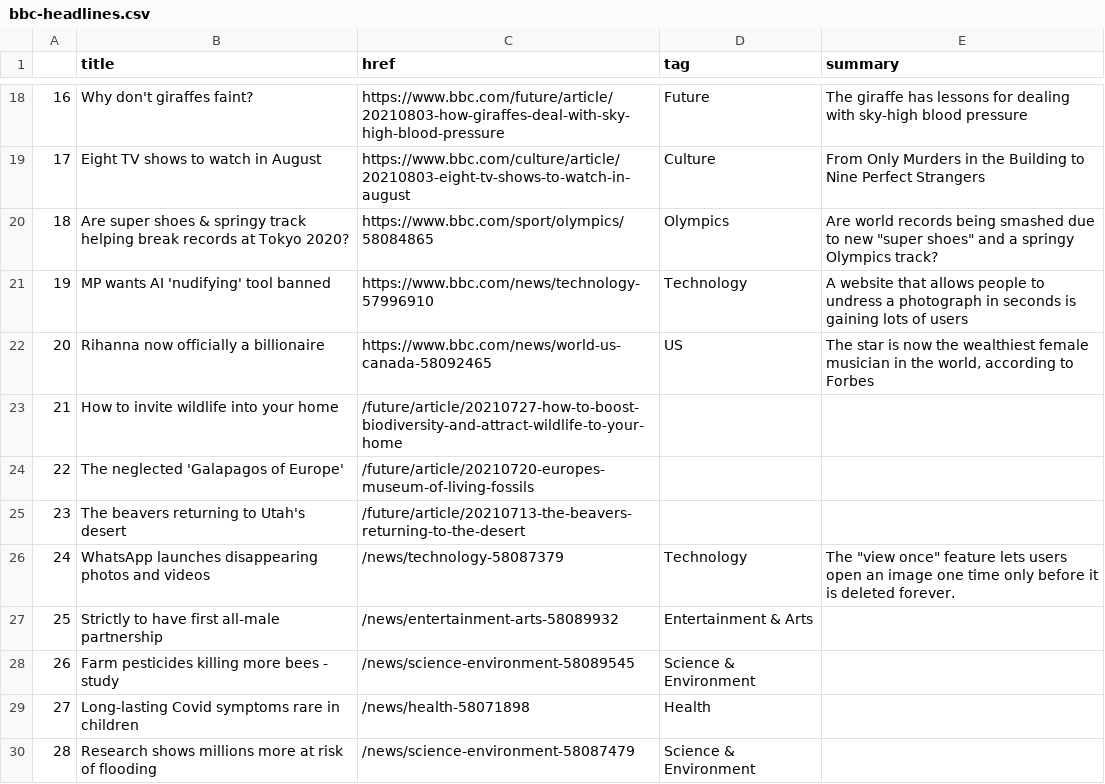
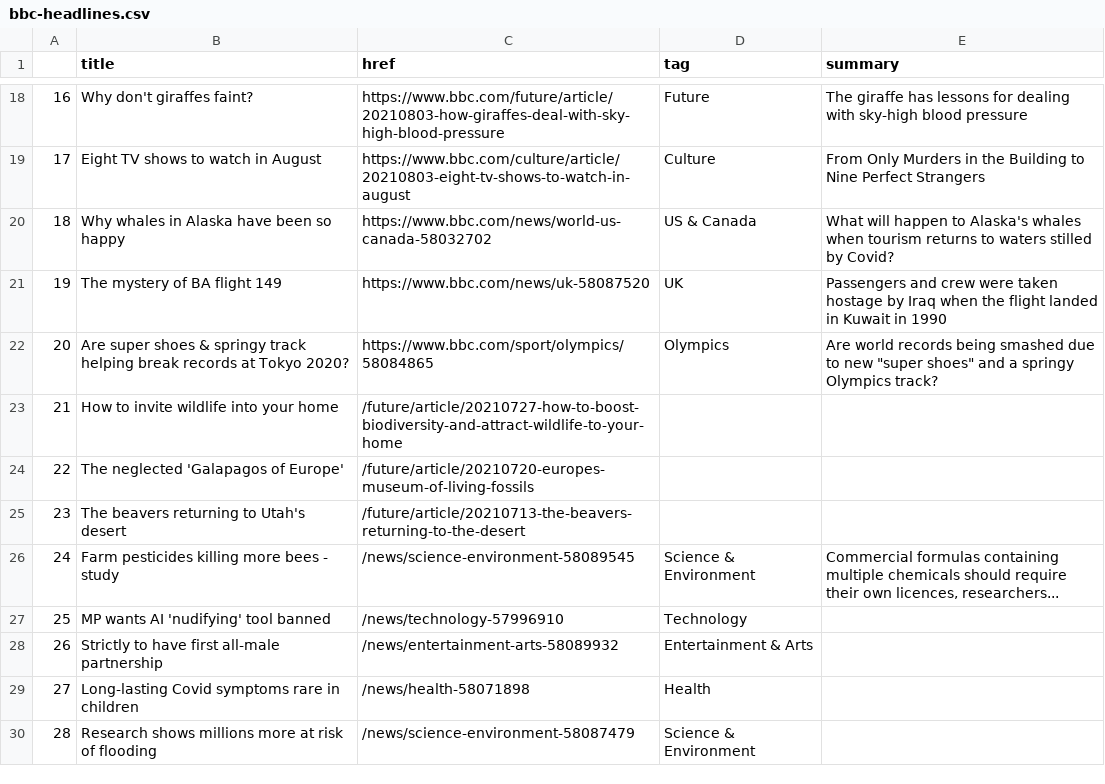
Before and after one commit to anth3lia/automatic-scraper, a CSV file: bbc-headlines.csv, drawn as a sheet; only a part is shown, gaps mark what is left out.

```diff
--- a/bbc-headlines.csv
+++ b/bbc-headlines.csv
@@ -19,5 +19,5 @@
 17,Eight TV shows to watch in August,https://www.bbc.com/culture/article/20210803-eight-tv-shows-to-watch-in-august,Culture,From Only Murders in the Building to Nine Perfect Strangers
-18,Are super shoes & springy track helping break records at Tokyo 2020?,https://www.bbc.com/sport/olympics/58084865,Olympics,"Are world records being smashed due to new ""super shoes"" and a springy Olympics track?"
-19,MP wants AI 'nudifying' tool banned,https://www.bbc.com/news/technology-57996910,Technology,A website that allows people to undress a photograph in seconds is gaining lots of users
-20,Rihanna now officially a billionaire,https://www.bbc.com/news/world-us-canada-58092465,US,"The star is now the wealthiest female musician in the world, according to Forbes"
+18,Why whales in Alaska have been so happy,https://www.bbc.com/news/world-us-canada-58032702,US & Canada,What will happen to Alaska's whales when tourism returns to waters stilled by Covid?
+19,The mystery of BA flight 149,https://www.bbc.com/news/uk-58087520,UK,Passengers and crew were taken hostage by Iraq when the flight landed in Kuwait in 1990
+20,Are super shoes & springy track helping break records at Tokyo 2020?,https://www.bbc.com/sport/olympics/58084865,Olympics,"Are world records being smashed due to new ""super shoes"" and a springy Olympics track?"
 21,How to invite wildlife into your home,/future/article/20210727-how-to-boost-biodiversity-and-attract-wildlife-to-your-home,,
@@ -25,5 +25,5 @@
 23,The beavers returning to Utah's desert,/future/article/20210713-the-beavers-returning-to-the-desert,,
-24,WhatsApp launches disappearing photos and videos,/news/technology-58087379,Technology,"The ""view once"" feature lets users open an image one time only before it is deleted forever."
-25,Strictly to have first all-male partnership,/news/entertainment-arts-58089932,Entertainment & Arts,
-26,Farm pesticides killing more bees - study,/news/science-environment-58089545,Science & Environment,
+24,Farm pesticides killing more bees - study,/news/science-environment-58089545,Science & Environment,"Commercial formulas containing multiple chemicals should require their own licences, researchers..."
+25,MP wants AI 'nudifying' tool banned,/news/technology-57996910,Technology,
+26,Strictly to have first all-male partnership,/news/entertainment-arts-58089932,Entertainment & Arts,
 27,Long-lasting Covid symptoms rare in children,/news/health-58071898,Health,
```
